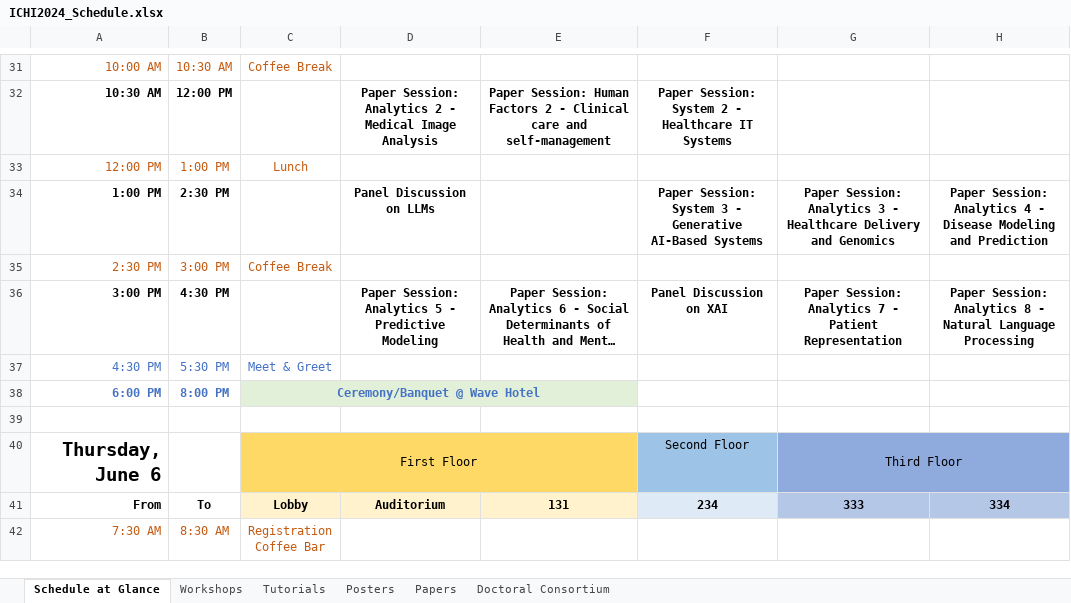
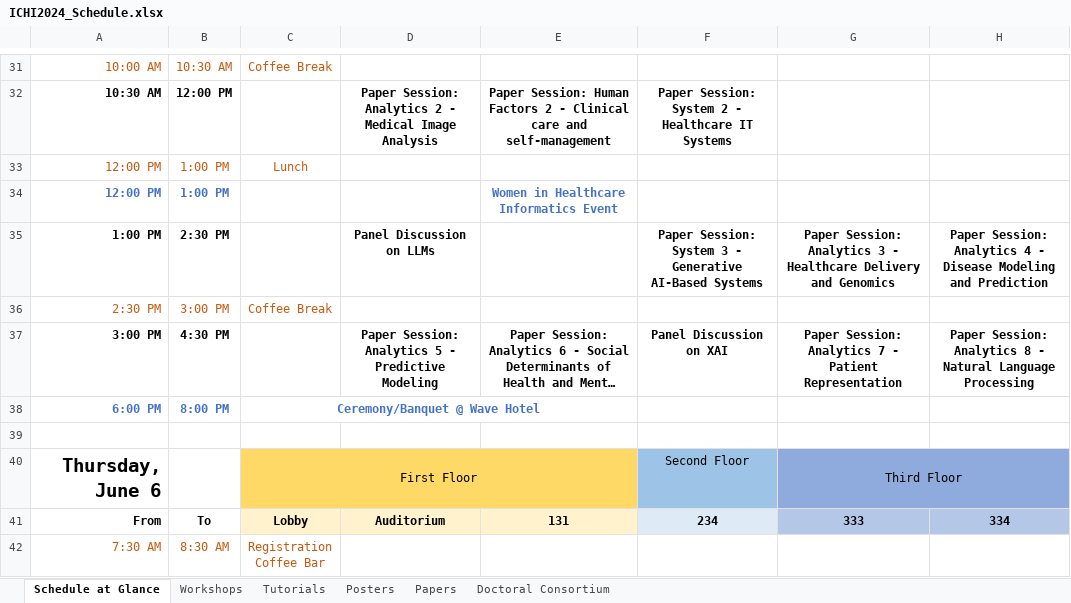
Before and after one commit to ieeeichi2024/ieeeichi2024.github.io, an Excel workbook: docs/static/file/ICHI2024_Schedule.xlsx, sheet Schedule at Glance, drawn as a sheet; only a part is shown, gaps mark what is left out; long unchanged cells end in …; values as stored, in another font and other column widths than the file's, no borders; removed rows and columns are numbered as before the commit, all else as after; the diff names each change by its address in the sheet, - before the commit and + after, or states it on an @@ line.

Commit message:
updates schedule

```diff
--- a/docs/static/file/ICHI2024_Schedule.xlsx (sheet Schedule at Glance)
+++ b/docs/static/file/ICHI2024_Schedule.xlsx (sheet Schedule at Glance)
+row 34: 12:00 PM | 1:00 PM |  |  | Women in Healthcare Informatics Event
-row 37: 4:30 PM | 5:30 PM | Meet & Greet
-C38:E38 fill: #E2F0D9
+C38:E38 fill: none
```
Also changed, not shown: sheet Posters, static/file/ICHI2024_Schedule.xlsx, 9 other files.
